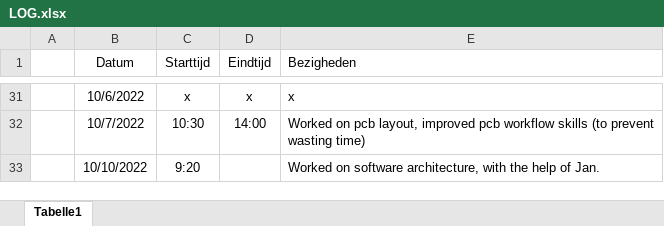
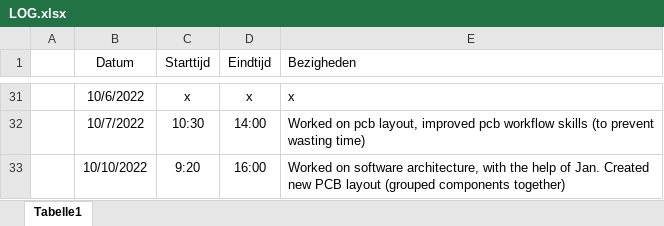
Before and after one commit to Casperdroid5/Water-Quality-Monitor, an Excel workbook: Documentation/LOG.xlsx, sheet Tabelle1, drawn as a sheet; only a part is shown, gaps mark what is left out; values as stored, in another font and other column widths than the file's, no borders; the diff names each change by its address in the sheet, - before the commit and + after, or states it on an @@ line.

Commit message:
general layout created pcb

```diff
--- a/Documentation/LOG.xlsx (sheet Tabelle1)
+++ b/Documentation/LOG.xlsx (sheet Tabelle1)
-D33 (Eindtijd): (empty)
+D33 (Eindtijd): 16:00
-E33 (Bezigheden): …of Jan.
+E33 (Bezigheden): …of Jan. Created new PCB layout (grouped components together)
```
Also changed, not shown: 3 other files.
